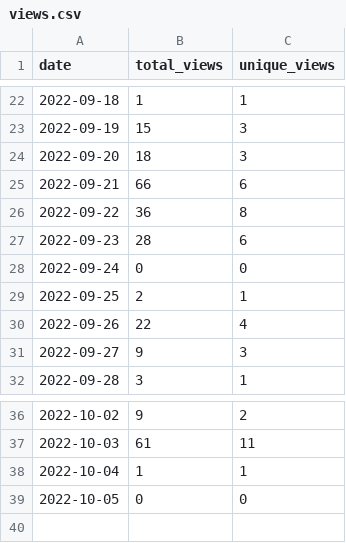
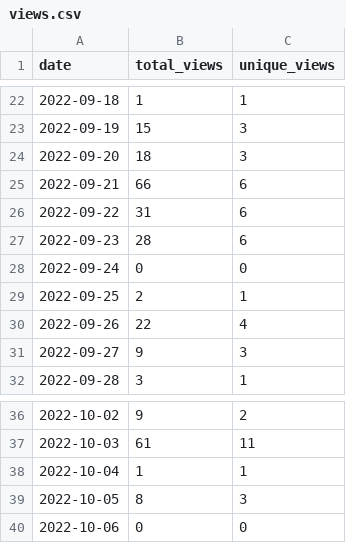
Before and after one commit to MatthewBentz/COMP4320, a CSV file: .traffic/views.csv, drawn as a sheet; only a part is shown, gaps mark what is left out.

```diff
--- a/.traffic/views.csv
+++ b/.traffic/views.csv
@@ -25,3 +25,3 @@ date,total_views,unique_views
 2022-09-21,66,6
-2022-09-22,36,8
+2022-09-22,31,6
 2022-09-23,28,6
@@ -38,2 +38,3 @@ date,total_views,unique_views
 2022-10-04,1,1
-2022-10-05,0,0
+2022-10-05,8,3
+2022-10-06,0,0
```
Also changed, not shown: .traffic/clones.csv, 3 other files.
